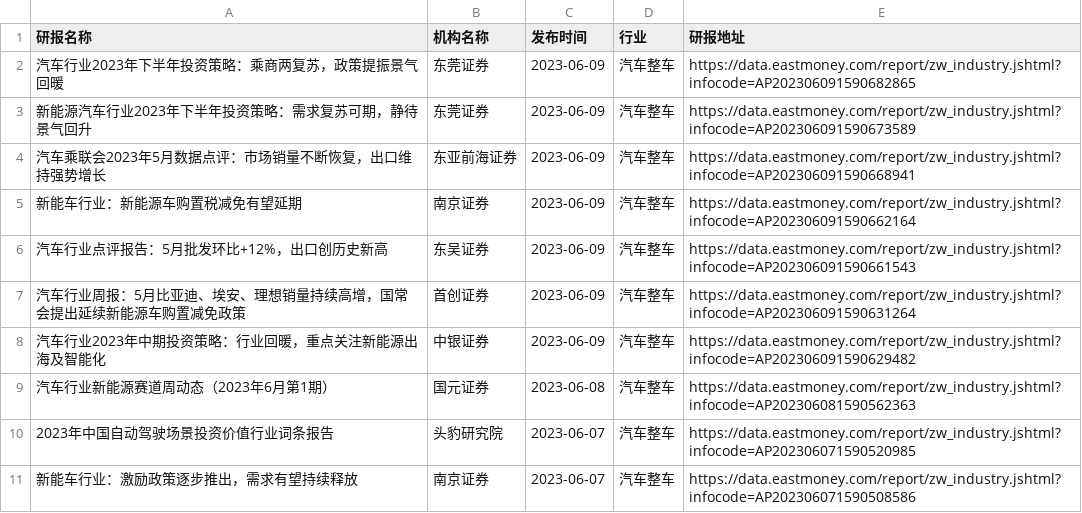
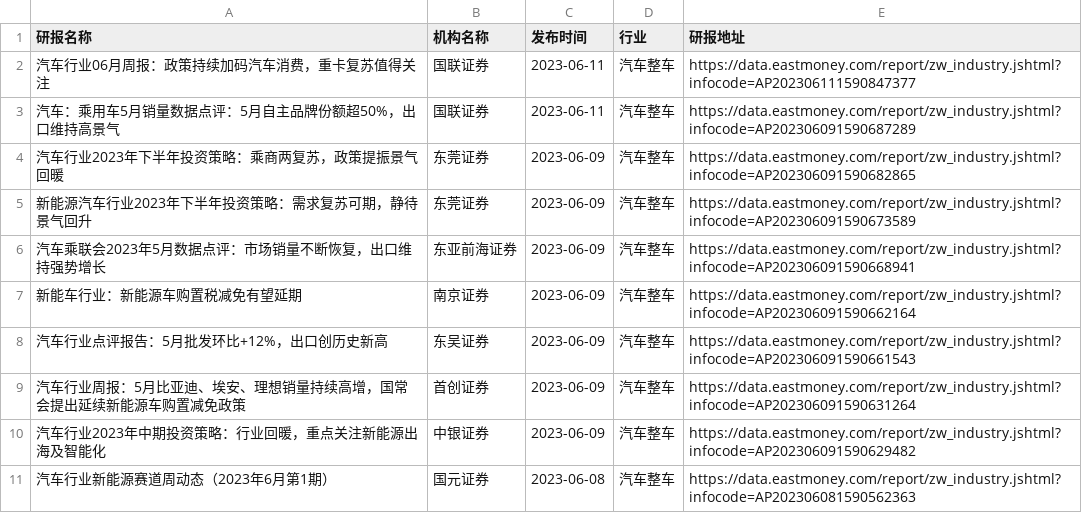
Before and after one commit to manymore13/eastmoney, a CSV file: gen/汽车整车/汽车整车.csv, drawn as a sheet; removed rows and columns are numbered as before the commit, all else as after; the diff names each change by its address in the sheet, - before the commit and + after, or states it on an @@ line.

```diff
--- a/gen/汽车整车/汽车整车.csv
+++ b/gen/汽车整车/汽车整车.csv
+row 2: 汽车行业06月周报：政策持续加码汽车消费，重卡复苏值得关注 | 国联证券 | 2023-06-11 | 汽车整车 | https://data.eastmoney.com/report/zw_industry.jshtml?infocode=AP202306111590847377
+row 3: 汽车：乘用车5月销量数据点评：5月自主品牌份额超50%，出口维持高景气 | 国联证券 | 2023-06-11 | 汽车整车 | https://data.eastmoney.com/report/zw_industry.jshtml?infocode=AP202306091590687289
-row 10: 2023年中国自动驾驶场景投资价值行业词条报告 | 头豹研究院 | 2023-06-07 | 汽车整车 | https://data.eastmoney.com/report/zw_industry.jshtml?infocode=AP202306071590520985
-row 11: 新能车行业：激励政策逐步推出，需求有望持续释放 | 南京证券 | 2023-06-07 | 汽车整车 | https://data.eastmoney.com/report/zw_industry.jshtml?infocode=AP202306071590508586
```
Also changed, not shown: gen/全行业/全行业.csv, gen/有色金属/有色金属.csv, 37 other files.
